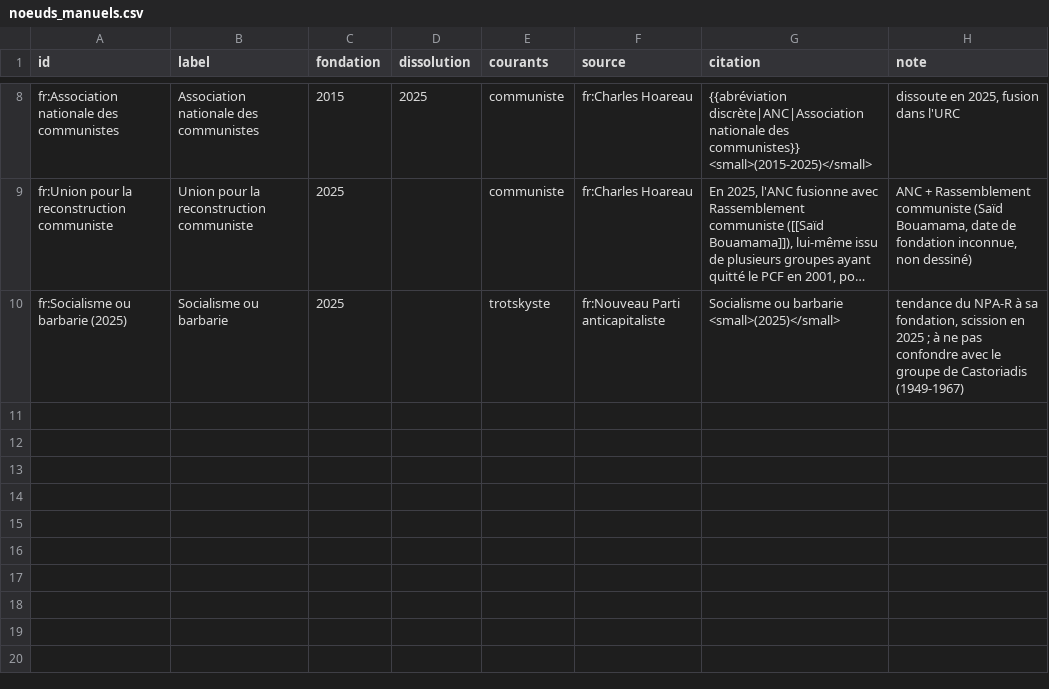
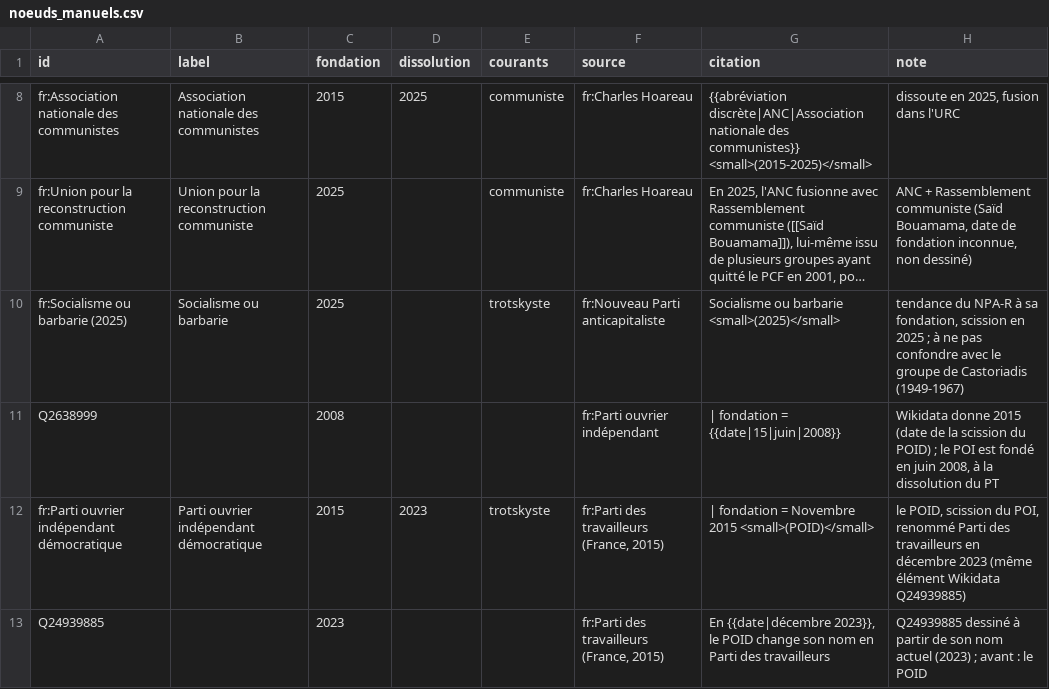
Before and after one commit to srcchi/G-n-aGauche, a CSV file: data/manuel/noeuds_manuels.csv, drawn as a sheet; only a part is shown, gaps mark what is left out; long unchanged cells end in …; the diff names each change by its address in the sheet, - before the commit and + after, or states it on an @@ line.

```diff
--- a/data/manuel/noeuds_manuels.csv
+++ b/data/manuel/noeuds_manuels.csv
+row 11: Q2638999 |  | 2008 |  |  | fr:Parti ouvrier indépendant | | fondation = {{date|15|juin|2008}} | Wikidata donne 2015 (date de la scission du POID) ; le POI est fondé en juin 2008, à la dissolution du PT
+row 12: fr:Parti ouvrier indépendant démocratique | Parti ouvrier indépendant démocratique | 2015 | 2023 | trotskyste | fr:Parti des travailleurs (France, 2015) | | fondation = Novembre 2015 <small>(POID)</small> | le POID, scission du POI, renommé Parti des travailleurs en décembre 2023 (même élément Wikidata Q24939885)
+row 13: Q24939885 |  | 2023 |  |  | fr:Parti des travailleurs (France, 2015) | En {{date|décembre 2023}}, le POID change son nom en Parti des travailleurs | Q24939885 dessiné à partir de son nom actuel (2023) ; avant : le POID
```
Also changed, not shown: data/manuel/aretes_manuelles.csv, data/sortie/anomalies.csv, 25 other files.
